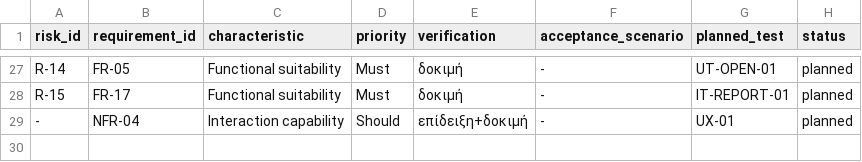
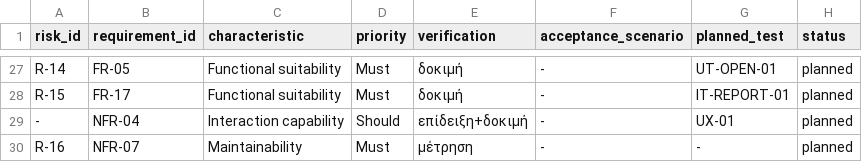
Before and after one commit to tsirou911/StudyRoom, a CSV file: quality/traceability.csv, drawn as a sheet; only a part is shown, gaps mark what is left out.

```diff
--- a/quality/traceability.csv
+++ b/quality/traceability.csv
@@ -29 +29,2 @@ R-15,FR-17,Functional suitability,Must,δοκιμή,-,IT-REPORT-01,planned
 -,NFR-04,Interaction capability,Should,επίδειξη+δοκιμή,-,UX-01,planned
+R-16,NFR-07,Maintainability,Must,μέτρηση,-,-,planned
```
Also changed, not shown: 5 other files.
